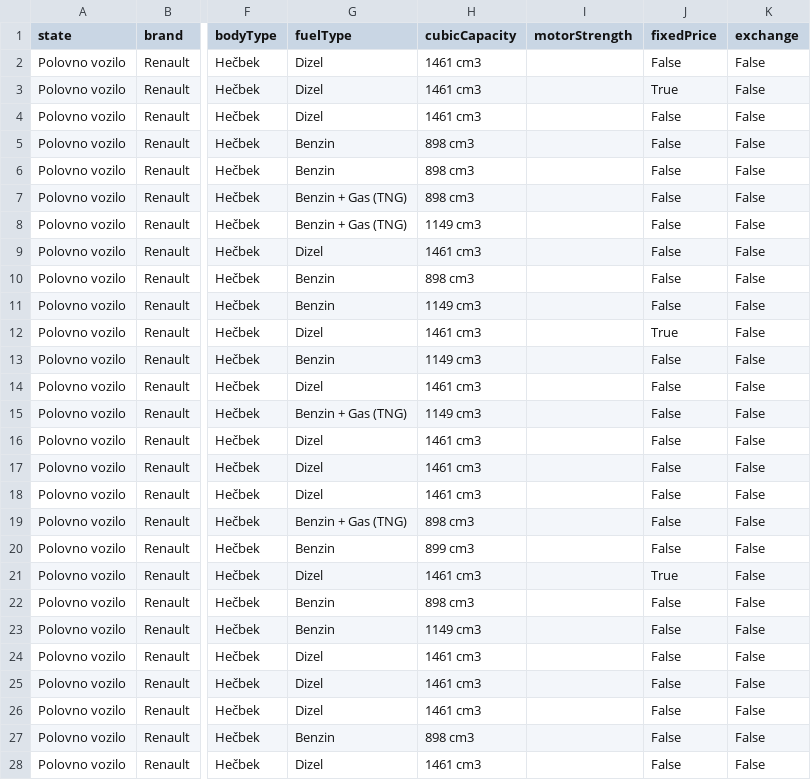
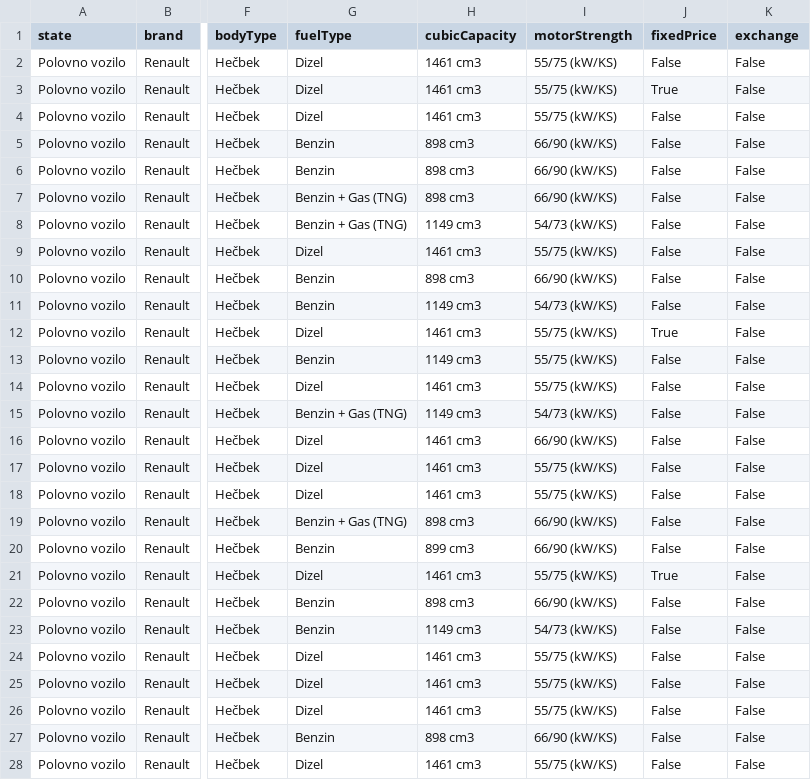
Before and after one commit to wesely1996/CarRecomendationSystem, a CSV file: cars.csv, drawn as a sheet; only a part is shown, gaps mark what is left out; the diff covers the shown part only; the diff names each change by its address in the sheet, - before the commit and + after, or states it on an @@ line.

```diff
--- a/cars.csv
+++ b/cars.csv
-I2:I4 (motorStrength): (empty)
+I2:I4 (motorStrength): 55/75 (kW/KS)
-I5:I7 (motorStrength): (empty)
+I5:I7 (motorStrength): 66/90 (kW/KS)
-I8 (motorStrength): (empty)
+I8 (motorStrength): 54/73 (kW/KS)
-I9 (motorStrength): (empty)
+I9 (motorStrength): 55/75 (kW/KS)
-I10 (motorStrength): (empty)
+I10 (motorStrength): 66/90 (kW/KS)
-I11 (motorStrength): (empty)
+I11 (motorStrength): 54/73 (kW/KS)
-I12:I14 (motorStrength): (empty)
+I12:I14 (motorStrength): 55/75 (kW/KS)
-I15 (motorStrength): (empty)
+I15 (motorStrength): 54/73 (kW/KS)
-I16 (motorStrength): (empty)
+I16 (motorStrength): 66/90 (kW/KS)
-I17:I18 (motorStrength): (empty)
+I17:I18 (motorStrength): 55/75 (kW/KS)
-I19:I20 (motorStrength): (empty)
+I19:I20 (motorStrength): 66/90 (kW/KS)
-I21 (motorStrength): (empty)
+I21 (motorStrength): 55/75 (kW/KS)
-I22 (motorStrength): (empty)
+I22 (motorStrength): 66/90 (kW/KS)
-I23 (motorStrength): (empty)
+I23 (motorStrength): 54/73 (kW/KS)
-I24:I26 (motorStrength): (empty)
+I24:I26 (motorStrength): 55/75 (kW/KS)
-I27 (motorStrength): (empty)
+I27 (motorStrength): 66/90 (kW/KS)
-I28 (motorStrength): (empty)
+I28 (motorStrength): 55/75 (kW/KS)
```
Also changed, not shown: 66 edited cells elsewhere in this file, 2 other files.
